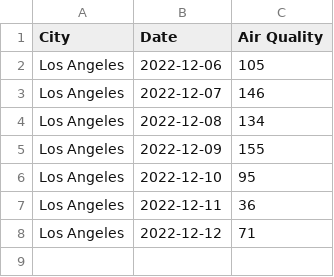
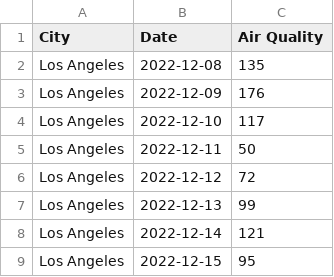
Before and after one commit to frederickkusumo/si206-finalproj, a CSV file: LAAirQualityDaily.csv, drawn as a sheet.

```diff
--- a/LAAirQualityDaily.csv
+++ b/LAAirQualityDaily.csv
@@ -1,8 +1,9 @@
 City,Date,Air Quality
-Los Angeles,2022-12-06,105
-Los Angeles,2022-12-07,146
-Los Angeles,2022-12-08,134
-Los Angeles,2022-12-09,155
-Los Angeles,2022-12-10,95
-Los Angeles,2022-12-11,36
-Los Angeles,2022-12-12,71
+Los Angeles,2022-12-08,135
+Los Angeles,2022-12-09,176
+Los Angeles,2022-12-10,117
+Los Angeles,2022-12-11,50
+Los Angeles,2022-12-12,72
+Los Angeles,2022-12-13,99
+Los Angeles,2022-12-14,121
+Los Angeles,2022-12-15,95
```
Also changed, not shown: AirQualityAvg.csv, 2 other files.
